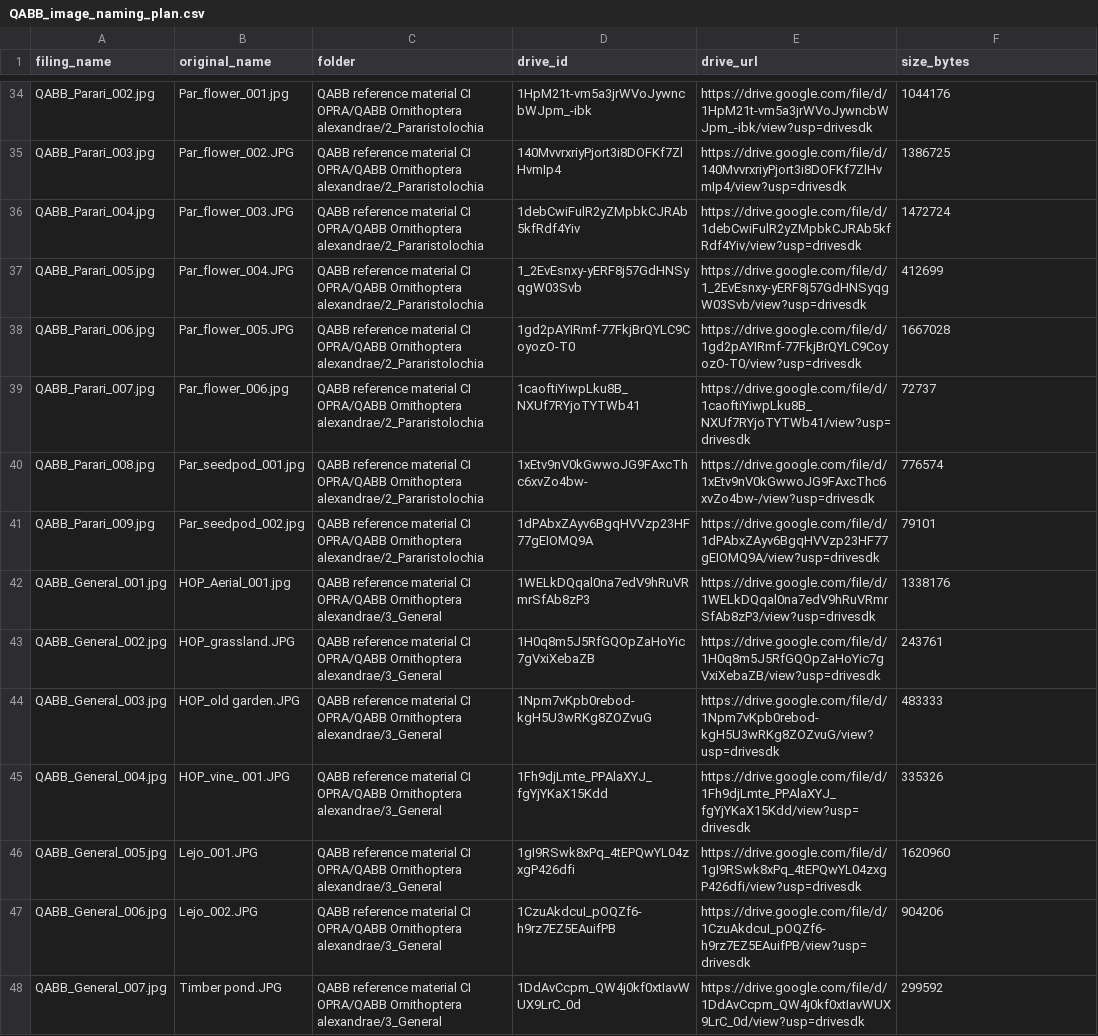
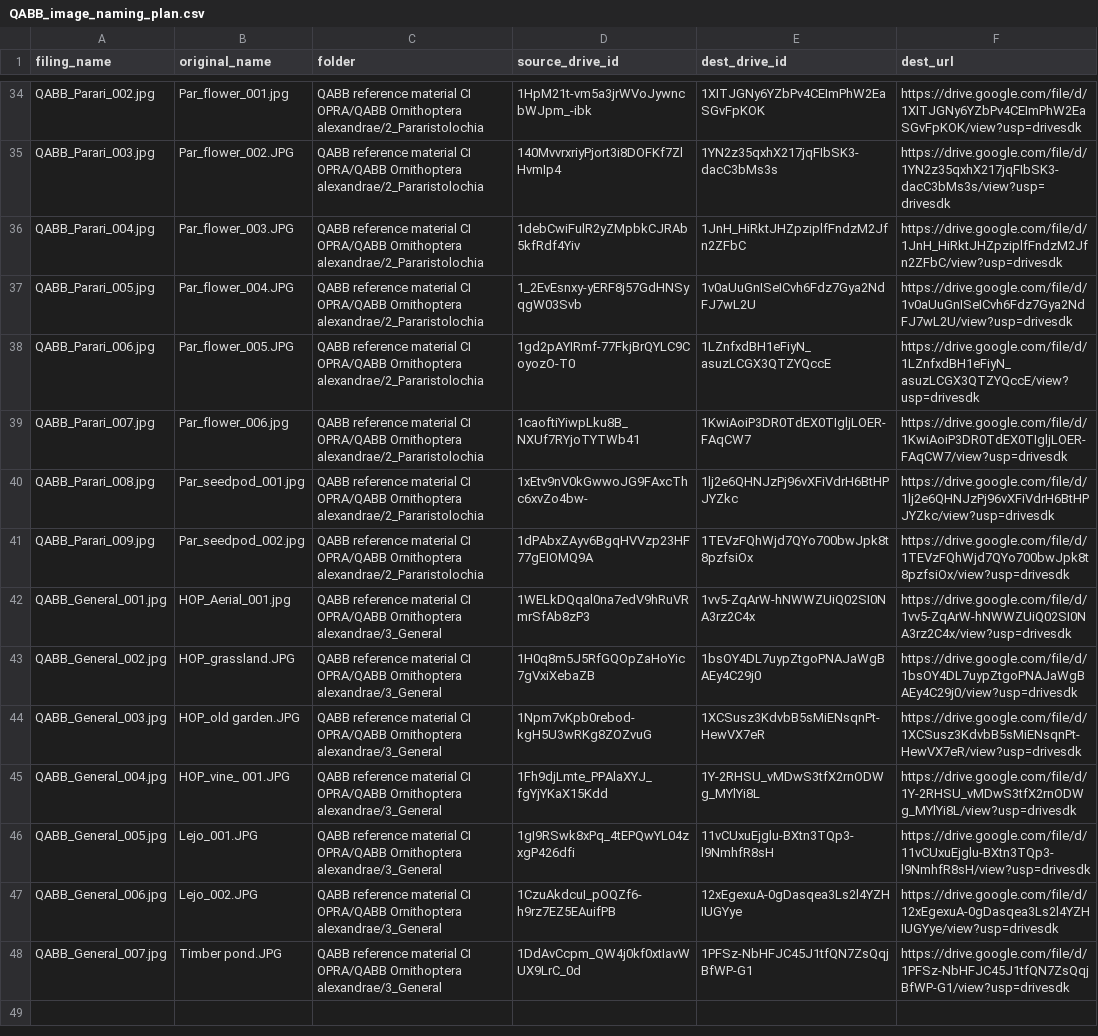
Before and after one commit to wtunsworth-a11y/MCArchive, a CSV file: qabb/QABB_image_naming_plan.csv, drawn as a sheet; only a part is shown, gaps mark what is left out; the diff covers the shown part only; the diff names each change by its address in the sheet, - before the commit and + after, or states it on an @@ line.

```diff
--- a/qabb/QABB_image_naming_plan.csv
+++ b/qabb/QABB_image_naming_plan.csv
-D1: drive_id
+D1: source_drive_id
-E1: drive_url
+E1: dest_drive_id
-F1: size_bytes
+F1: dest_url
-E34 (dest_drive_id): https://drive.google.com/file/d/1HpM21t-vm5a3jrWVoJywncbWJpm_-ibk/view?usp=drivesdk
+E34 (dest_drive_id): 1XITJGNy6YZbPv4CEImPhW2EaSGvFpKOK
-F34 (dest_url): 1044176
+F34 (dest_url): https://drive.google.com/file/d/1XITJGNy6YZbPv4CEImPhW2EaSGvFpKOK/view?usp=drivesdk
-E35 (dest_drive_id): https://drive.google.com/file/d/140MvvrxriyPjort3i8DOFKf7ZlHvmIp4/view?usp=drivesdk
+E35 (dest_drive_id): 1YN2z35qxhX217jqFIbSK3-dacC3bMs3s
-F35 (dest_url): 1386725
+F35 (dest_url): https://drive.google.com/file/d/1YN2z35qxhX217jqFIbSK3-dacC3bMs3s/view?usp=drivesdk
-E36 (dest_drive_id): https://drive.google.com/file/d/1debCwiFulR2yZMpbkCJRAb5kfRdf4Yiv/view?usp=drivesdk
+E36 (dest_drive_id): 1JnH_HiRktJHZpziplfFndzM2Jfn2ZFbC
-F36 (dest_url): 1472724
+F36 (dest_url): https://drive.google.com/file/d/1JnH_HiRktJHZpziplfFndzM2Jfn2ZFbC/view?usp=drivesdk
-E37 (dest_drive_id): https://drive.google.com/file/d/1_2EvEsnxy-yERF8j57GdHNSyqgW03Svb/view?usp=drivesdk
+E37 (dest_drive_id): 1v0aUuGnISeICvh6Fdz7Gya2NdFJ7wL2U
-F37 (dest_url): 412699
+F37 (dest_url): https://drive.google.com/file/d/1v0aUuGnISeICvh6Fdz7Gya2NdFJ7wL2U/view?usp=drivesdk
-E38 (dest_drive_id): https://drive.google.com/file/d/1gd2pAYIRmf-77FkjBrQYLC9CoyozO-T0/view?usp=drivesdk
+E38 (dest_drive_id): 1LZnfxdBH1eFiyN_asuzLCGX3QTZYQccE
-F38 (dest_url): 1667028
+F38 (dest_url): https://drive.google.com/file/d/1LZnfxdBH1eFiyN_asuzLCGX3QTZYQccE/view?usp=drivesdk
-E39 (dest_drive_id): https://drive.google.com/file/d/1caoftiYiwpLku8B_NXUf7RYjoTYTWb41/view?usp=drivesdk
+E39 (dest_drive_id): 1KwiAoiP3DR0TdEX0TIgljLOER-FAqCW7
-F39 (dest_url): 72737
+F39 (dest_url): https://drive.google.com/file/d/1KwiAoiP3DR0TdEX0TIgljLOER-FAqCW7/view?usp=drivesdk
-E40 (dest_drive_id): https://drive.google.com/file/d/1xEtv9nV0kGwwoJG9FAxcThc6xvZo4bw-/view?usp=drivesdk
+E40 (dest_drive_id): 1lj2e6QHNJzPj96vXFiVdrH6BtHPJYZkc
-F40 (dest_url): 776574
+F40 (dest_url): https://drive.google.com/file/d/1lj2e6QHNJzPj96vXFiVdrH6BtHPJYZkc/view?usp=drivesdk
-E41 (dest_drive_id): https://drive.google.com/file/d/1dPAbxZAyv6BgqHVVzp23HF77gEIOMQ9A/view?usp=drivesdk
+E41 (dest_drive_id): 1TEVzFQhWjd7QYo700bwJpk8t8pzfsiOx
-F41 (dest_url): 79101
+F41 (dest_url): https://drive.google.com/file/d/1TEVzFQhWjd7QYo700bwJpk8t8pzfsiOx/view?usp=drivesdk
-E42 (dest_drive_id): https://drive.google.com/file/d/1WELkDQqal0na7edV9hRuVRmrSfAb8zP3/view?usp=drivesdk
+E42 (dest_drive_id): 1vv5-ZqArW-hNWWZUiQ02SI0NA3rz2C4x
-F42 (dest_url): 1338176
+F42 (dest_url): https://drive.google.com/file/d/1vv5-ZqArW-hNWWZUiQ02SI0NA3rz2C4x/view?usp=drivesdk
-E43 (dest_drive_id): https://drive.google.com/file/d/1H0q8m5J5RfGQOpZaHoYic7gVxiXebaZB/view?usp=drivesdk
+E43 (dest_drive_id): 1bsOY4DL7uypZtgoPNAJaWgBAEy4C29j0
-F43 (dest_url): 243761
+F43 (dest_url): https://drive.google.com/file/d/1bsOY4DL7uypZtgoPNAJaWgBAEy4C29j0/view?usp=drivesdk
-E44 (dest_drive_id): https://drive.google.com/file/d/1Npm7vKpb0rebod-kgH5U3wRKg8ZOZvuG/view?usp=drivesdk
+E44 (dest_drive_id): 1XCSusz3KdvbB5sMiENsqnPt-HewVX7eR
-F44 (dest_url): 483333
+F44 (dest_url): https://drive.google.com/file/d/1XCSusz3KdvbB5sMiENsqnPt-HewVX7eR/view?usp=drivesdk
-E45 (dest_drive_id): https://drive.google.com/file/d/1Fh9djLmte_PPAlaXYJ_fgYjYKaX15Kdd/view?usp=drivesdk
+E45 (dest_drive_id): 1Y-2RHSU_vMDwS3tfX2rnODWg_MYlYi8L
-F45 (dest_url): 335326
+F45 (dest_url): https://drive.google.com/file/d/1Y-2RHSU_vMDwS3tfX2rnODWg_MYlYi8L/view?usp=drivesdk
-E46 (dest_drive_id): https://drive.google.com/file/d/1gI9RSwk8xPq_4tEPQwYL04zxgP426dfi/view?usp=drivesdk
+E46 (dest_drive_id): 11vCUxuEjglu-BXtn3TQp3-l9NmhfR8sH
-F46 (dest_url): 1620960
+F46 (dest_url): https://drive.google.com/file/d/11vCUxuEjglu-BXtn3TQp3-l9NmhfR8sH/view?usp=drivesdk
-E47 (dest_drive_id): https://drive.google.com/file/d/1CzuAkdcuI_pOQZf6-h9rz7EZ5EAuifPB/view?usp=drivesdk
+E47 (dest_drive_id): 12xEgexuA-0gDasqea3Ls2l4YZHIUGYye
-F47 (dest_url): 904206
+F47 (dest_url): https://drive.google.com/file/d/12xEgexuA-0gDasqea3Ls2l4YZHIUGYye/view?usp=drivesdk
-E48 (dest_drive_id): https://drive.google.com/file/d/1DdAvCcpm_QW4j0kf0xtIavWUX9LrC_0d/view?usp=drivesdk
+E48 (dest_drive_id): 1PFSz-NbHFJC45J1tfQN7ZsQqjBfWP-G1
-F48 (dest_url): 299592
+F48 (dest_url): https://drive.google.com/file/d/1PFSz-NbHFJC45J1tfQN7ZsQqjBfWP-G1/view?usp=drivesdk
```
Also changed, not shown: 64 edited cells elsewhere in this file, 7 other files.
